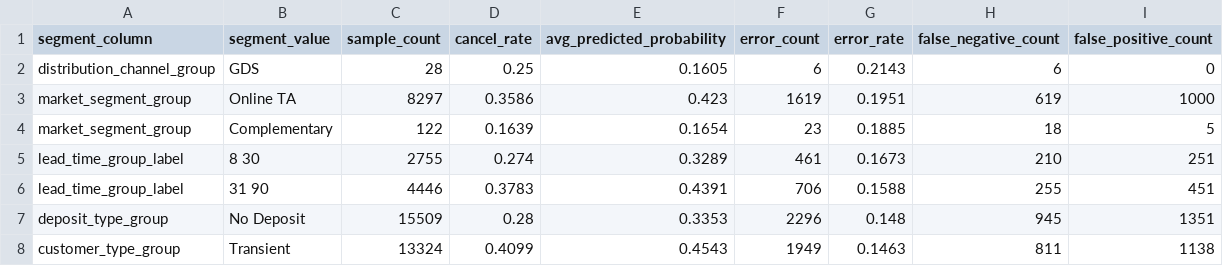
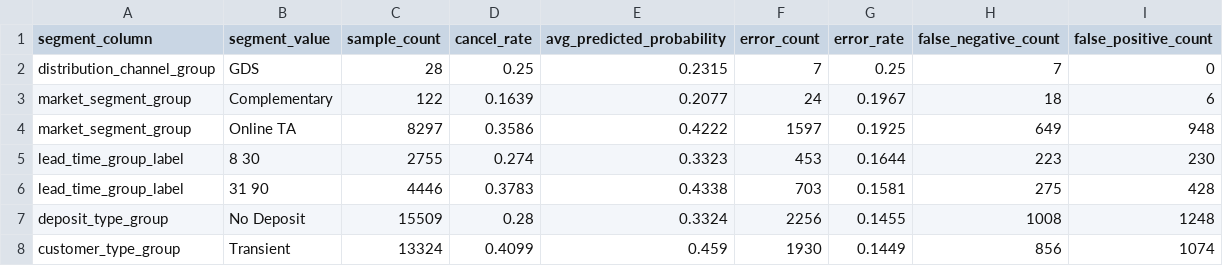
Before and after one commit to tedxu222-cpu/hotel-booking-analysis, a CSV file: reports/prediction_error_segment_summary.csv, drawn as a sheet; only a part is shown; the diff covers the shown part only.

```diff
--- a/reports/prediction_error_segment_summary.csv
+++ b/reports/prediction_error_segment_summary.csv
@@ -1,8 +1,8 @@
 segment_column,segment_value,sample_count,cancel_rate,avg_predicted_probability,error_count,error_rate,false_negative_count,false_positive_count
-distribution_channel_group,GDS,28,0.25,0.1605,6,0.2143,6,0
-market_segment_group,Online TA,8297,0.3586,0.423,1619,0.1951,619,1000
-market_segment_group,Complementary,122,0.1639,0.1654,23,0.1885,18,5
-lead_time_group_label,8 30,2755,0.274,0.3289,461,0.1673,210,251
-lead_time_group_label,31 90,4446,0.3783,0.4391,706,0.1588,255,451
-deposit_type_group,No Deposit,15509,0.28,0.3353,2296,0.148,945,1351
-customer_type_group,Transient,13324,0.4099,0.4543,1949,0.1463,811,1138
+distribution_channel_group,GDS,28,0.25,0.2315,7,0.25,7,0
+market_segment_group,Complementary,122,0.1639,0.2077,24,0.1967,18,6
+market_segment_group,Online TA,8297,0.3586,0.4222,1597,0.1925,649,948
+lead_time_group_label,8 30,2755,0.274,0.3323,453,0.1644,223,230
+lead_time_group_label,31 90,4446,0.3783,0.4338,703,0.1581,275,428
+deposit_type_group,No Deposit,15509,0.28,0.3324,2256,0.1455,1008,1248
+customer_type_group,Transient,13324,0.4099,0.459,1930,0.1449,856,1074
```
Also changed, not shown: 2 added rows, 2 removed rows and 66 edited cells elsewhere in this file, reports/ensemble_model_comparison.csv, reports/ensemble_model_metrics.csv, 16 other files.
